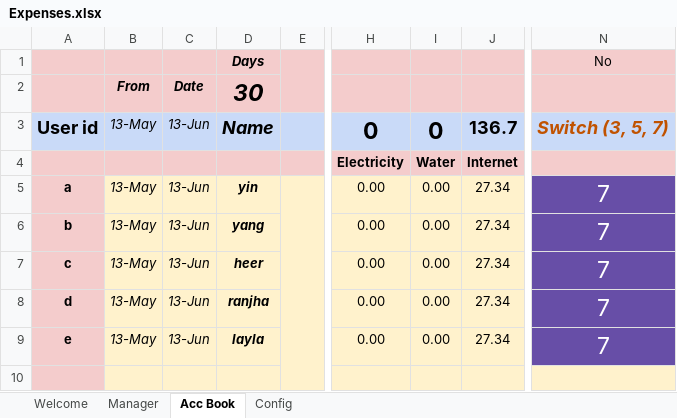
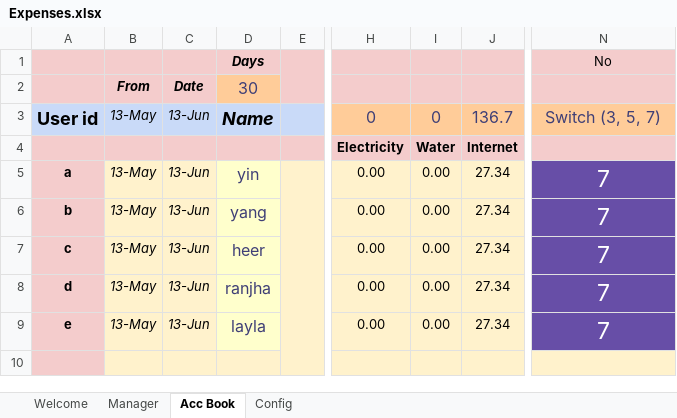
Before and after one commit to Zohaibmalikdev/Expences, an Excel workbook: Expenses.xlsx, sheet Acc Book, drawn as a sheet; only a part is shown, gaps mark what is left out; values as stored, in another font and other column widths than the file's, no borders; the diff names each change by its address in the sheet, - before the commit and + after, or states it on an @@ line.

Commit message:
Update color for input field in ACC BOOK

```diff
--- a/Expenses.xlsx (sheet Acc Book)
+++ b/Expenses.xlsx (sheet Acc Book)
@@ D2 bold: on → off, italic: on → off, text colour: black → #3F3F76, text size: smaller, fill: #F4CCCC → #FFCC99 @@
@@ H3:J3 bold: on → off, text colour: black → #3F3F76, fill: #C9DAF8 → #FFCC99, text size: smaller @@
@@ N3 bold: on → off, italic: on → off, fill: #C9DAF8 → #FFCC99, text colour: #C05200 → #3F3F76, text size: smaller @@
@@ D5:D9 bold: on → off, italic: on → off, text colour: black → #3F3F76, text size: larger @@
```
Also changed, not shown: 3 other files.
